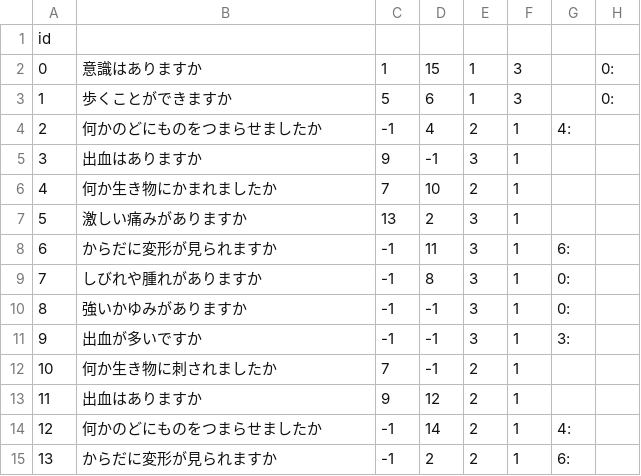
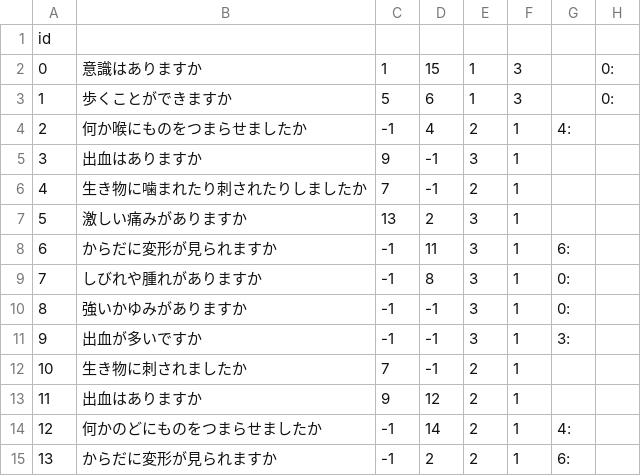
Before and after one commit to 23sakura/Q-A, a CSV file: app/src/main/assets/scenarios/injury/kega_1002.csv, drawn as a sheet; only a part is shown.

Commit message:
fix scenario

```diff
--- a/app/src/main/assets/scenarios/injury/kega_1002.csv
+++ b/app/src/main/assets/scenarios/injury/kega_1002.csv
@@ -3,5 +3,5 @@ id, , , , ,,,,,,
 1, 歩くことができますか,5,6,1,3, , 0:, , ,
-2, 何かのどにものをつまらせましたか,-1,4,2,1, 4:, , , ,
+2, 何か喉にものをつまらせましたか,-1,4,2,1, 4:, , , ,
 3, 出血はありますか,9,-1,3,1, , , , ,
-4, 何か生き物にかまれましたか,7,10,2,1, , , , ,
+4, 生き物に噛まれたり刺されたりしましたか,7,-1,2,1, , , , ,
 5, 激しい痛みがありますか,13,2,3,1, , , , ,
@@ -11,3 +11,3 @@ id, , , , ,,,,,,
 9, 出血が多いですか,-1,-1,3,1, 3:, , , ,
-10, 何か生き物に刺されましたか,7,-1,2,1, , , , ,
+10, 生き物に刺されましたか,7,-1,2,1, , , , ,
 11, 出血はありますか,9,12,2,1, , , , ,
```
Also changed, not shown: 3 other files.
